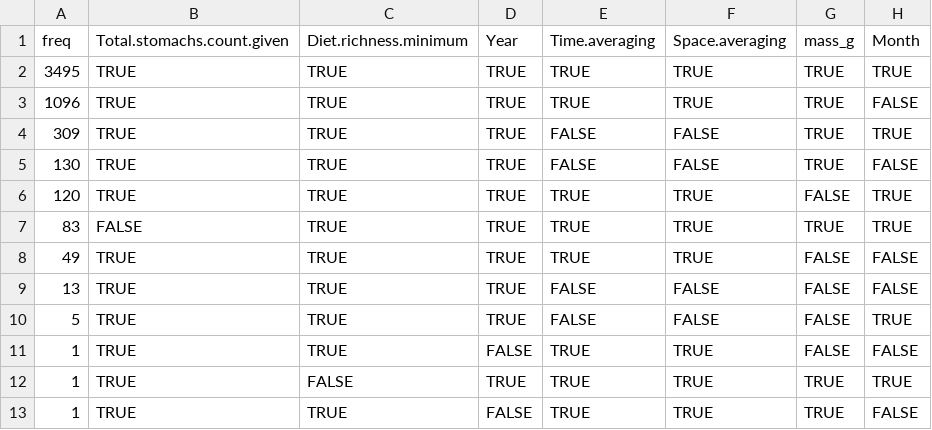
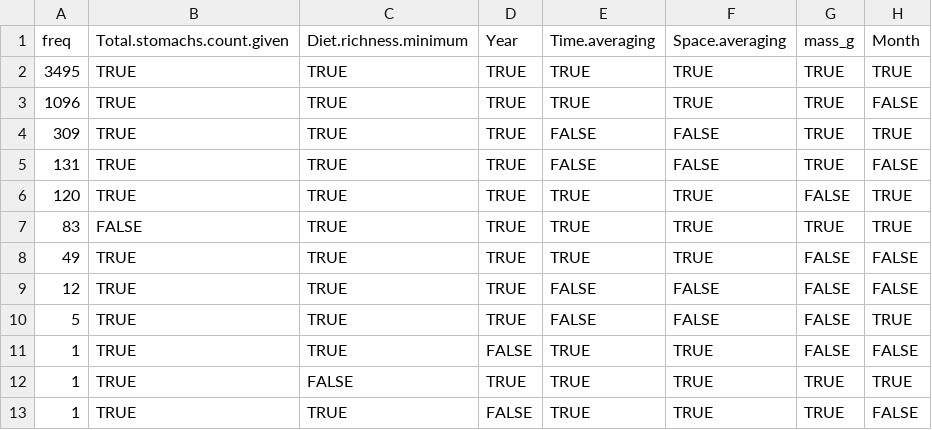
Before and after one commit to marknovak/FracFeed_DB, a CSV file: tmp/VarCombnCounts/aaaVarCombnCounts.csv, drawn as a sheet.

```diff
--- a/tmp/VarCombnCounts/aaaVarCombnCounts.csv
+++ b/tmp/VarCombnCounts/aaaVarCombnCounts.csv
@@ -4,3 +4,3 @@
 309,TRUE,TRUE,TRUE,FALSE,FALSE,TRUE,TRUE
-130,TRUE,TRUE,TRUE,FALSE,FALSE,TRUE,FALSE
+131,TRUE,TRUE,TRUE,FALSE,FALSE,TRUE,FALSE
 120,TRUE,TRUE,TRUE,TRUE,TRUE,FALSE,TRUE
@@ -8,3 +8,3 @@
 49,TRUE,TRUE,TRUE,TRUE,TRUE,FALSE,FALSE
-13,TRUE,TRUE,TRUE,FALSE,FALSE,FALSE,FALSE
+12,TRUE,TRUE,TRUE,FALSE,FALSE,FALSE,FALSE
 5,TRUE,TRUE,TRUE,FALSE,FALSE,FALSE,TRUE
```
Also changed, not shown: tmp/BodyMass/BodyMass_Needs.csv, tmp/VarCombnCounts/Row2.csv, 12 other files.
